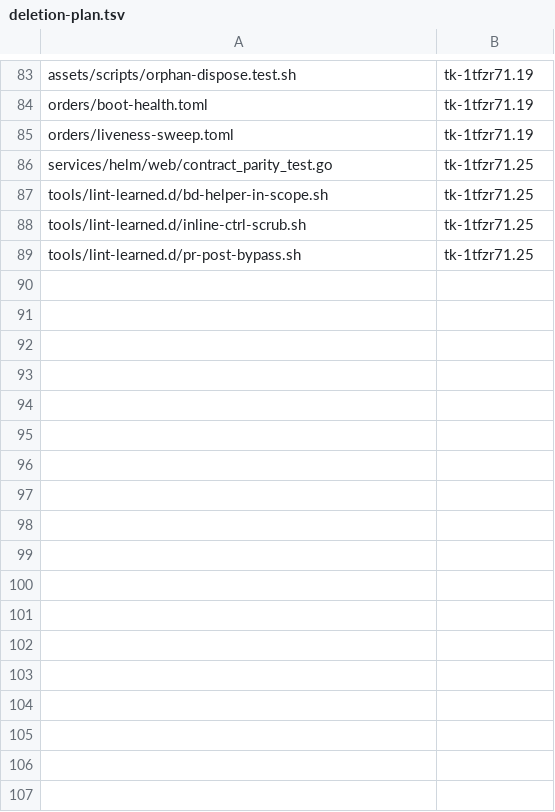
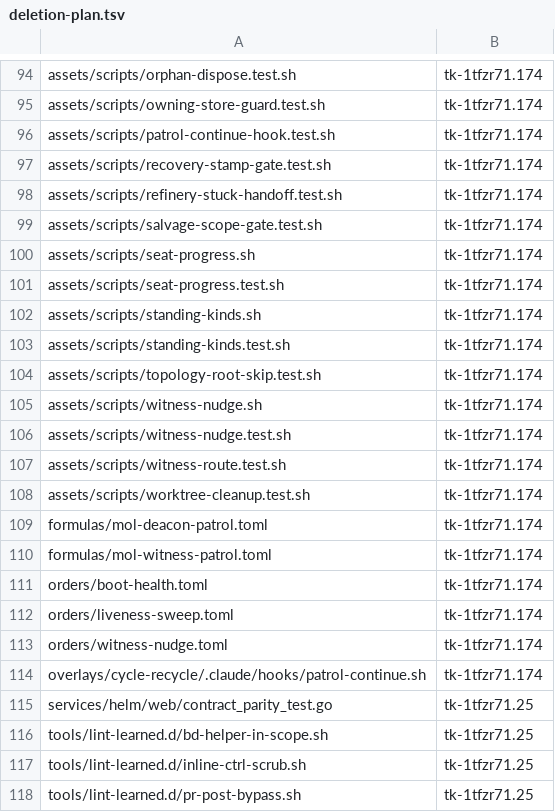
Before and after one commit to zookanalytics/gc-toolkit, a TSV file: tools/deletion-plan.tsv, drawn as a sheet; only a part is shown, gaps mark what is left out; addresses are those after the commit; the diff covers the shown part only; the diff names each change by its address in the sheet, - before the commit and + after, or states it on an @@ line.

Commit message:
docs(plan): name the patrols' second landing on the files it retires (tk-1tfzr71.176)
The first landing, tk-1tfzr71.19, adds only what reads or shows: the
doctor order, the orders that look and the city page. The second landing,
tk-1tfzr71.174, retires what they replace (design tk-1tfzr71.158, section
12). So the twenty rows of tools/deletion-plan.tsv that named tk-1tfzr71.19
now name tk-1tfzr71.174. They are joined by 29 rows for the other whole
files that its units 4 to 6 delete:
- Unit 4: the witness's patrol formula, its nudge order, witness-nudge.sh,
  seat-progress.sh, their tests, and the step-extraction tests of section
  10.
- Unit 5: agents/deacon/, the deacon's patrol formula, the patrol-continue
  Stop hook and its test, and the deacon's two wiring tests.
- Unit 6: standing-kinds.sh and its test. tk-ltcv43q has closed, so this
  member deletes it, as the operator's ruling in conversation tk-2pvj50q
  said.
patrol-wisp-reconcile.test.sh and patrol-pour-vars.test.sh also hold the
refinery's cases, so they stay partial and get no row.

Lane B of the schedule names tk-1tfzr71.174, with the first landing as
the one that adds the orders. Its size, 16,081, is the lines of its 49
files at the baseline 25cda8ace: 9,290 for the twenty rows and 6,791 for
the rest. seat-progress.sh and its test came after the baseline and are
named beside the number, as lane A names its cutover script. The members'
whole files rise from 49k to 55k (18,145, 1,288, 18,326, 16,081 and 1,490).

Tests: tools/measure.test.sh, which checks each row's shape and that no
path has two rows.

```diff
--- a/tools/deletion-plan.tsv
+++ b/tools/deletion-plan.tsv
-B94: tk-1tfzr71.19
+B94: tk-1tfzr71.174
+row 95: assets/scripts/owning-store-guard.test.sh | tk-1tfzr71.174
+row 96: assets/scripts/patrol-continue-hook.test.sh | tk-1tfzr71.174
+row 97: assets/scripts/recovery-stamp-gate.test.sh | tk-1tfzr71.174
+row 98: assets/scripts/refinery-stuck-handoff.test.sh | tk-1tfzr71.174
+row 99: assets/scripts/salvage-scope-gate.test.sh | tk-1tfzr71.174
+row 100: assets/scripts/seat-progress.sh | tk-1tfzr71.174
+row 101: assets/scripts/seat-progress.test.sh | tk-1tfzr71.174
+row 102: assets/scripts/standing-kinds.sh | tk-1tfzr71.174
+row 103: assets/scripts/standing-kinds.test.sh | tk-1tfzr71.174
+row 104: assets/scripts/topology-root-skip.test.sh | tk-1tfzr71.174
+row 105: assets/scripts/witness-nudge.sh | tk-1tfzr71.174
+row 106: assets/scripts/witness-nudge.test.sh | tk-1tfzr71.174
+row 107: assets/scripts/witness-route.test.sh | tk-1tfzr71.174
+row 108: assets/scripts/worktree-cleanup.test.sh | tk-1tfzr71.174
+row 109: formulas/mol-deacon-patrol.toml | tk-1tfzr71.174
+row 110: formulas/mol-witness-patrol.toml | tk-1tfzr71.174
-B111:B112: tk-1tfzr71.19
+B111:B112: tk-1tfzr71.174
+row 113: orders/witness-nudge.toml | tk-1tfzr71.174
+row 114: overlays/cycle-recycle/.claude/hooks/patrol-continue.sh | tk-1tfzr71.174
```
Also changed, not shown: 11 added rows and 17 edited cells elsewhere in this file, 1 other file.
